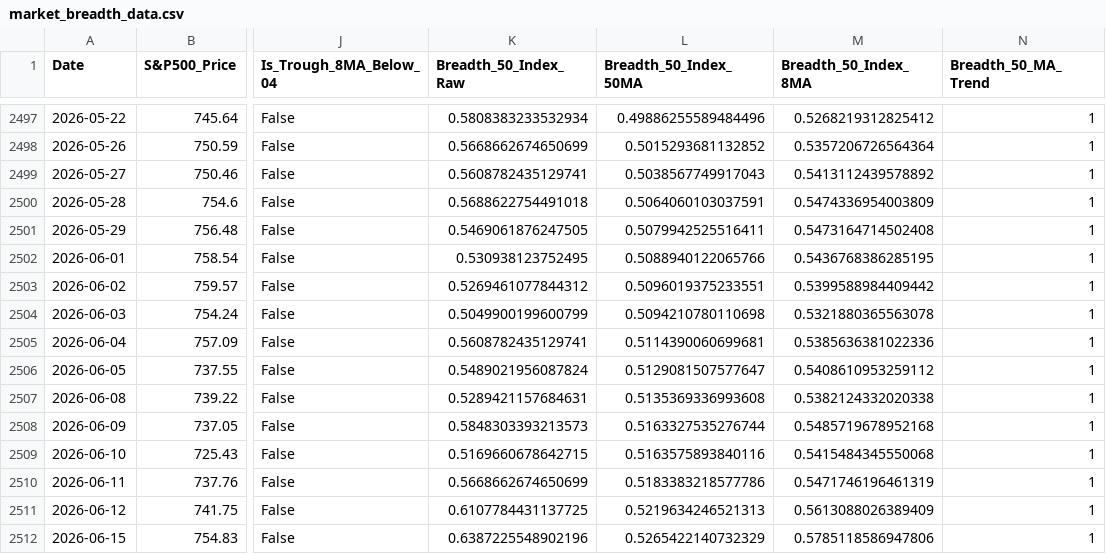
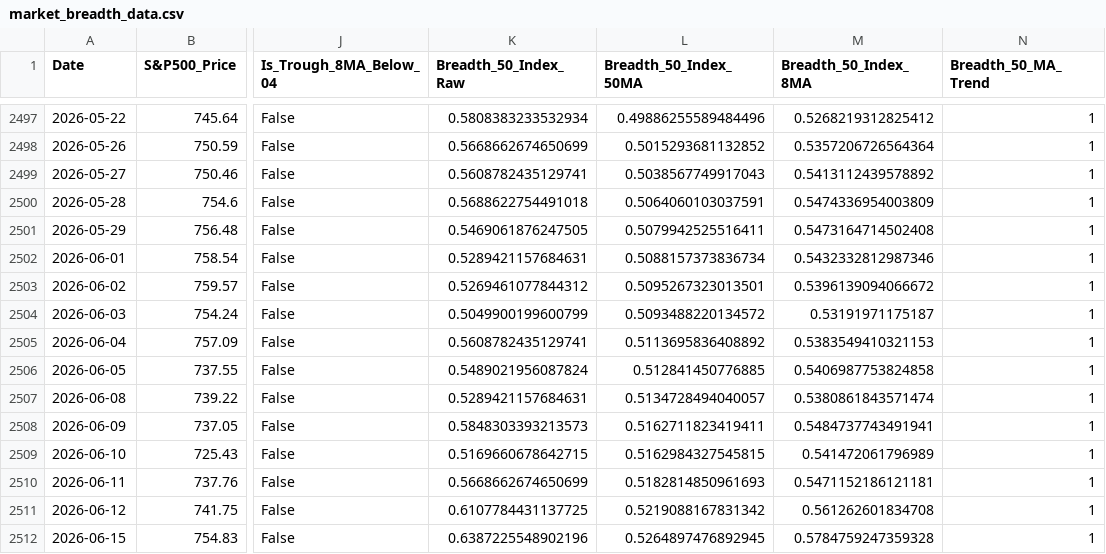
Before and after one commit to ChenheZhang2022/tradermonty-data, a CSV file: latest/market_breadth_data.csv, drawn as a sheet; only a part is shown, gaps mark what is left out; the diff names each change by its address in the sheet, - before the commit and + after, or states it on an @@ line.

```diff
--- a/latest/market_breadth_data.csv
+++ b/latest/market_breadth_data.csv
-K2502 (Breadth_50_Index_Raw): 0.530938123752495
+K2502 (Breadth_50_Index_Raw): 0.5289421157684631
-L2502 (Breadth_50_Index_50MA): 0.5088940122065766
+L2502 (Breadth_50_Index_50MA): 0.5088157373836734
-M2502 (Breadth_50_Index_8MA): 0.5436768386285195
+M2502 (Breadth_50_Index_8MA): 0.5432332812987346
-L2503 (Breadth_50_Index_50MA): 0.5096019375233551
+L2503 (Breadth_50_Index_50MA): 0.5095267323013501
-M2503 (Breadth_50_Index_8MA): 0.5399588984409442
+M2503 (Breadth_50_Index_8MA): 0.5396139094066672
-L2504 (Breadth_50_Index_50MA): 0.5094210780110698
+L2504 (Breadth_50_Index_50MA): 0.5093488220134572
-M2504 (Breadth_50_Index_8MA): 0.5321880365563078
+M2504 (Breadth_50_Index_8MA): 0.53191971175187
-L2505 (Breadth_50_Index_50MA): 0.5114390060699681
+L2505 (Breadth_50_Index_50MA): 0.5113695836408892
-M2505 (Breadth_50_Index_8MA): 0.5385636381022336
+M2505 (Breadth_50_Index_8MA): 0.5383549410321153
-L2506 (Breadth_50_Index_50MA): 0.5129081507577647
+L2506 (Breadth_50_Index_50MA): 0.512841450776885
-M2506 (Breadth_50_Index_8MA): 0.5408610953259112
+M2506 (Breadth_50_Index_8MA): 0.5406987753824858
-L2507 (Breadth_50_Index_50MA): 0.5135369336993608
+L2507 (Breadth_50_Index_50MA): 0.5134728494040057
-M2507 (Breadth_50_Index_8MA): 0.5382124332020338
+M2507 (Breadth_50_Index_8MA): 0.5380861843571474
-L2508 (Breadth_50_Index_50MA): 0.5163327535276744
+L2508 (Breadth_50_Index_50MA): 0.5162711823419411
-M2508 (Breadth_50_Index_8MA): 0.5485719678952168
+M2508 (Breadth_50_Index_8MA): 0.5484737743491941
-L2509 (Breadth_50_Index_50MA): 0.5163575893840116
+L2509 (Breadth_50_Index_50MA): 0.5162984327545815
-M2509 (Breadth_50_Index_8MA): 0.5415484345550068
+M2509 (Breadth_50_Index_8MA): 0.541472061796989
-L2510 (Breadth_50_Index_50MA): 0.5183383218577786
+L2510 (Breadth_50_Index_50MA): 0.5182814850961693
-M2510 (Breadth_50_Index_8MA): 0.5471746196461319
+M2510 (Breadth_50_Index_8MA): 0.5471152186121181
-L2511 (Breadth_50_Index_50MA): 0.5219634246521313
+L2511 (Breadth_50_Index_50MA): 0.5219088167831342
-M2511 (Breadth_50_Index_8MA): 0.5613088026389409
+M2511 (Breadth_50_Index_8MA): 0.561262601834708
-L2512 (Breadth_50_Index_50MA): 0.5265422140732329
+L2512 (Breadth_50_Index_50MA): 0.5264897476892945
-M2512 (Breadth_50_Index_8MA): 0.5785118586947806
+M2512 (Breadth_50_Index_8MA): 0.5784759247359328
```
Also changed, not shown: 1 other file.
